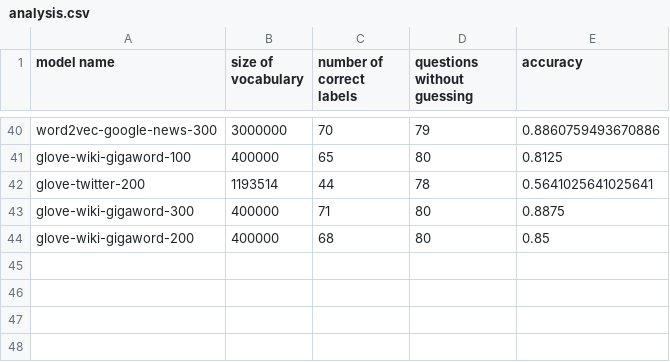
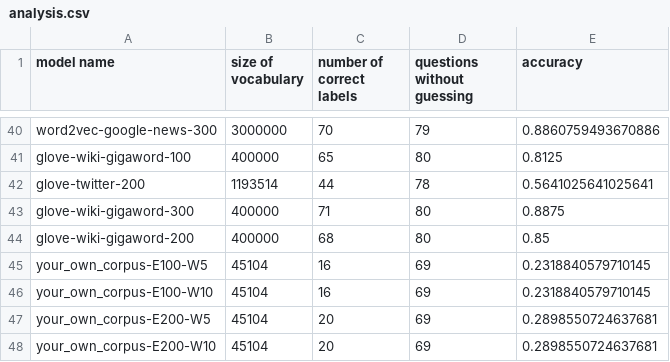
Before and after one commit to endnowfuhfu/A2COMP472, a CSV file: analysis.csv, drawn as a sheet; only a part is shown, gaps mark what is left out; the diff names each change by its address in the sheet, - before the commit and + after, or states it on an @@ line.

```diff
--- a/analysis.csv
+++ b/analysis.csv
+row 45: your_own_corpus-E100-W5 | 45104 | 16 | 69 | 0.2318840579710145
+row 46: your_own_corpus-E100-W10 | 45104 | 16 | 69 | 0.2318840579710145
+row 47: your_own_corpus-E200-W5 | 45104 | 20 | 69 | 0.2898550724637681
+row 48: your_own_corpus-E200-W10 | 45104 | 20 | 69 | 0.2898550724637681
```
Also changed, not shown: 22 other files.
